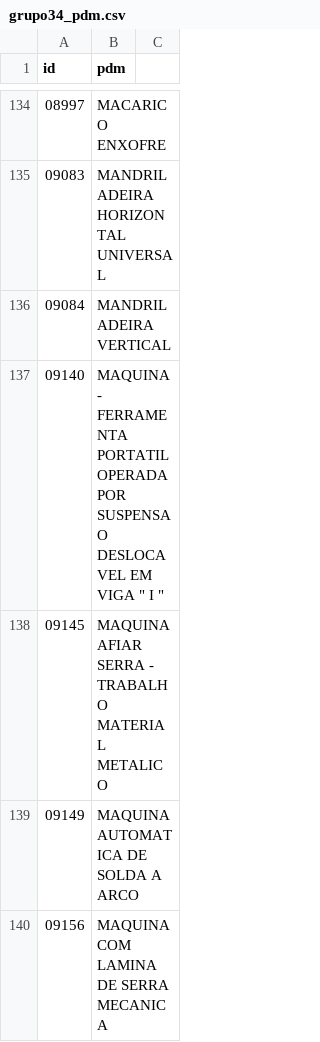
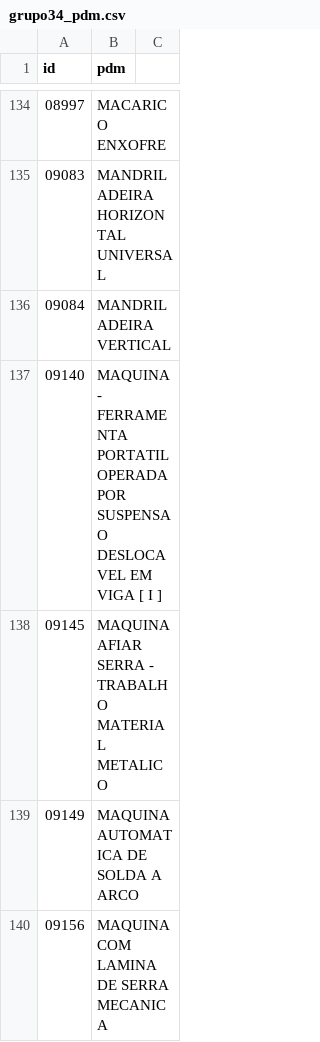
Before and after one commit to ant-rod-silva/catmat_compras_gov_pub, a CSV file: pdm/csv/grupo34_pdm.csv, drawn as a sheet; only a part is shown, gaps mark what is left out.

Commit message:
Update grupo34_pdm.csv

```diff
--- a/pdm/csv/grupo34_pdm.csv
+++ b/pdm/csv/grupo34_pdm.csv
@@ -136,3 +136,3 @@ id,pdm
 09084,MANDRILADEIRA VERTICAL
-09140,MAQUINA - FERRAMENTA PORTATIL OPERADA POR SUSPENSAO DESLOCAVEL EM VIGA " I "
+09140,MAQUINA - FERRAMENTA PORTATIL OPERADA POR SUSPENSAO DESLOCAVEL EM VIGA [ I ]
 09145,MAQUINA AFIAR SERRA - TRABALHO MATERIAL METALICO
```
